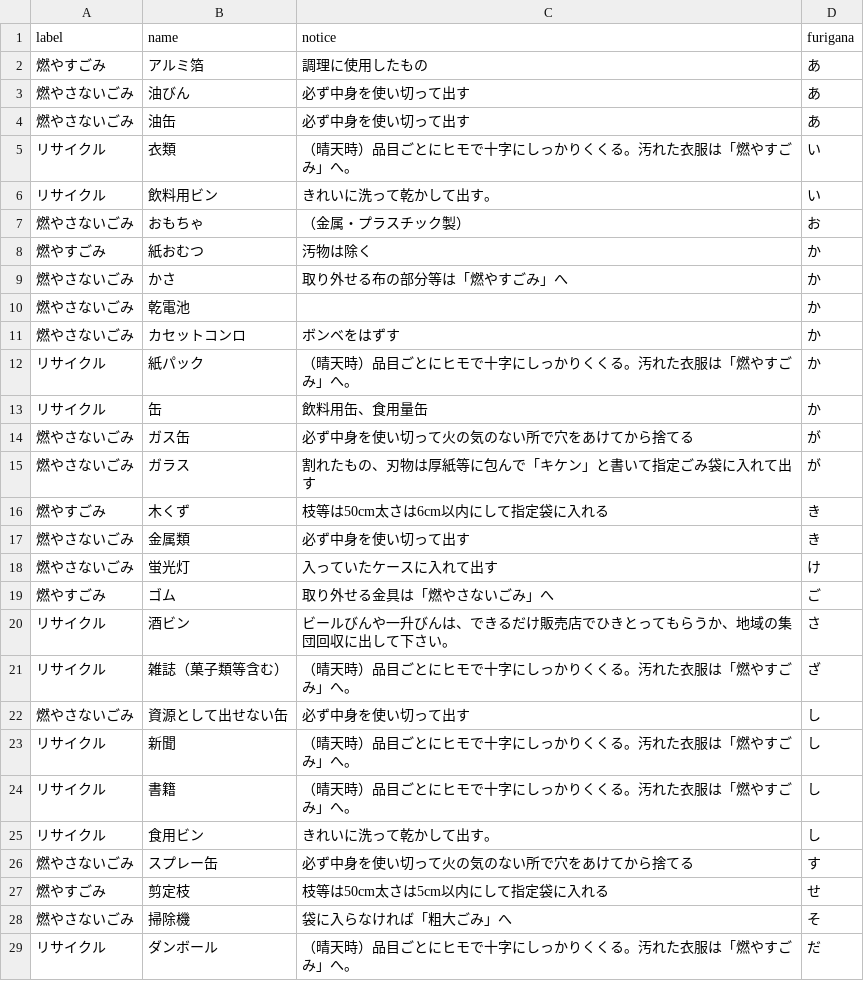
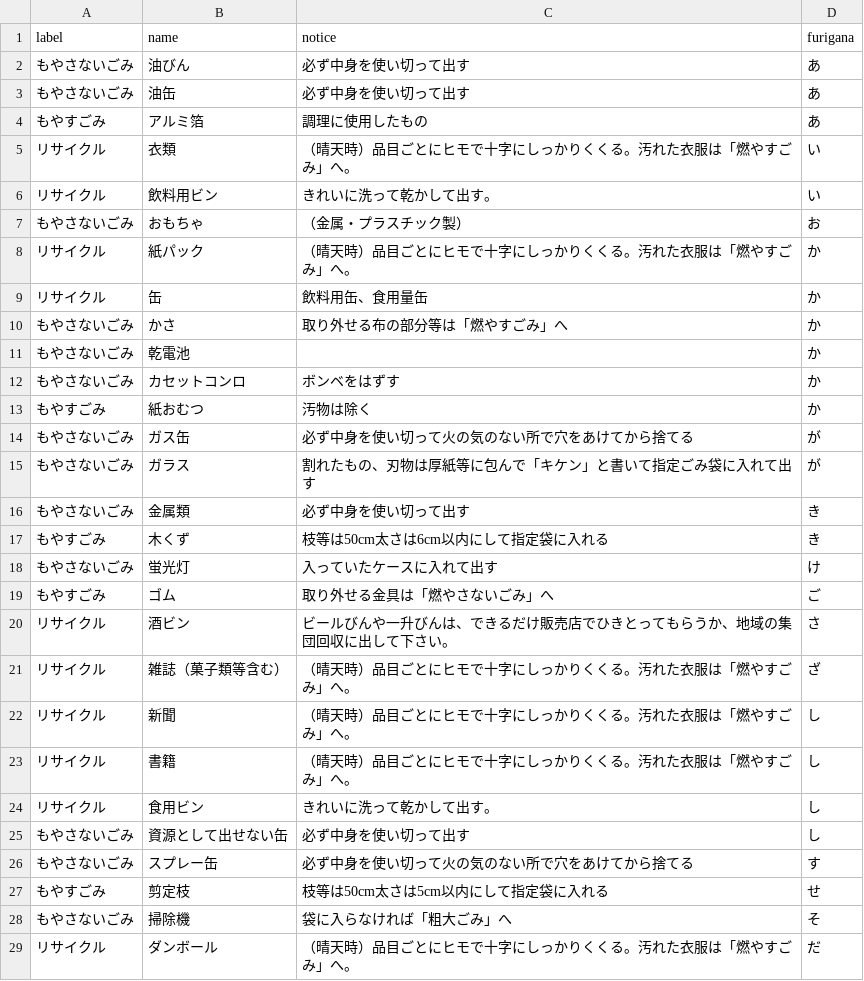
Before and after one commit to kyounow/5374-tsukumi, a CSV file: data/target.csv, drawn as a sheet; only a part is shown; the diff covers the shown part only.

Commit message:
Add files via upload

```diff
--- a/data/target.csv
+++ b/data/target.csv
@@ -1,23 +1,22 @@
 label,name,notice,furigana
-燃やすごみ,アルミ箔,調理に使用したもの,あ
-燃やさないごみ,油びん,必ず中身を使い切って出す,あ
-燃やさないごみ,油缶,必ず中身を使い切って出す,あ
+もやさないごみ,油びん,必ず中身を使い切って出す,あ
+もやさないごみ,油缶,必ず中身を使い切って出す,あ
+もやすごみ,アルミ箔,調理に使用したもの,あ
 リサイクル,衣類,（晴天時）品目ごとにヒモで十字にしっかりくくる。汚れた衣服は「燃やすごみ」へ。,い
 リサイクル,飲料用ビン,きれいに洗って乾かして出す。,い
-燃やさないごみ,おもちゃ,（金属・プラスチック製）,お
-燃やすごみ,紙おむつ,汚物は除く,か
-燃やさないごみ,かさ,取り外せる布の部分等は「燃やすごみ」へ,か
-燃やさないごみ,乾電池,,か
-燃やさないごみ,カセットコンロ,ボンベをはずす,か
+もやさないごみ,おもちゃ,（金属・プラスチック製）,お
 リサイクル,紙パック,（晴天時）品目ごとにヒモで十字にしっかりくくる。汚れた衣服は「燃やすごみ」へ。,か
 リサイクル,缶,飲料用缶、食用量缶,か
-燃やさないごみ,ガス缶,必ず中身を使い切って火の気のない所で穴をあけてから捨てる,が
-燃やさないごみ,ガラス,割れたもの、刃物は厚紙等に包んで「キケン」と書いて指定ごみ袋に入れて出す,が
-燃やすごみ,木くず,枝等は50cm太さは6cm以内にして指定袋に入れる,き
-燃やさないごみ,金属類,必ず中身を使い切って出す,き
-燃やさないごみ,蛍光灯,入っていたケースに入れて出す,け
-燃やすごみ,ゴム,取り外せる金具は「燃やさないごみ」へ,ご
+もやさないごみ,かさ,取り外せる布の部分等は「燃やすごみ」へ,か
+もやさないごみ,乾電池,,か
+もやさないごみ,カセットコンロ,ボンベをはずす,か
+もやすごみ,紙おむつ,汚物は除く,か
+もやさないごみ,ガス缶,必ず中身を使い切って火の気のない所で穴をあけてから捨てる,が
+もやさないごみ,ガラス,割れたもの、刃物は厚紙等に包んで「キケン」と書いて指定ごみ袋に入れて出す,が
+もやさないごみ,金属類,必ず中身を使い切って出す,き
+もやすごみ,木くず,枝等は50cm太さは6cm以内にして指定袋に入れる,き
+もやさないごみ,蛍光灯,入っていたケースに入れて出す,け
+もやすごみ,ゴム,取り外せる金具は「燃やさないごみ」へ,ご
 リサイクル,酒ビン,ビールびんや一升びんは、できるだけ販売店でひきとってもらうか、地域の集団回収に出して下さい。,さ
 リサイクル,雑誌（菓子類等含む）,（晴天時）品目ごとにヒモで十字にしっかりくくる。汚れた衣服は「燃やすごみ」へ。,ざ
-燃やさないごみ,資源として出せない缶,必ず中身を使い切って出す,し
 リサイクル,新聞,（晴天時）品目ごとにヒモで十字にしっかりくくる。汚れた衣服は「燃やすごみ」へ。,し
@@ -25,5 +24,6 @@
 リサイクル,食用ビン,きれいに洗って乾かして出す。,し
-燃やさないごみ,スプレー缶,必ず中身を使い切って火の気のない所で穴をあけてから捨てる,す
-燃やすごみ,剪定枝,枝等は50cm太さは5cm以内にして指定袋に入れる,せ
-燃やさないごみ,掃除機,袋に入らなければ「粗大ごみ」へ,そ
+もやさないごみ,資源として出せない缶,必ず中身を使い切って出す,し
+もやさないごみ,スプレー缶,必ず中身を使い切って火の気のない所で穴をあけてから捨てる,す
+もやすごみ,剪定枝,枝等は50cm太さは5cm以内にして指定袋に入れる,せ
+もやさないごみ,掃除機,袋に入らなければ「粗大ごみ」へ,そ
 リサイクル,ダンボール,（晴天時）品目ごとにヒモで十字にしっかりくくる。汚れた衣服は「燃やすごみ」へ。,だ
```
Also changed, not shown: 5 added rows, 5 removed rows and 13 edited cells elsewhere in this file.
